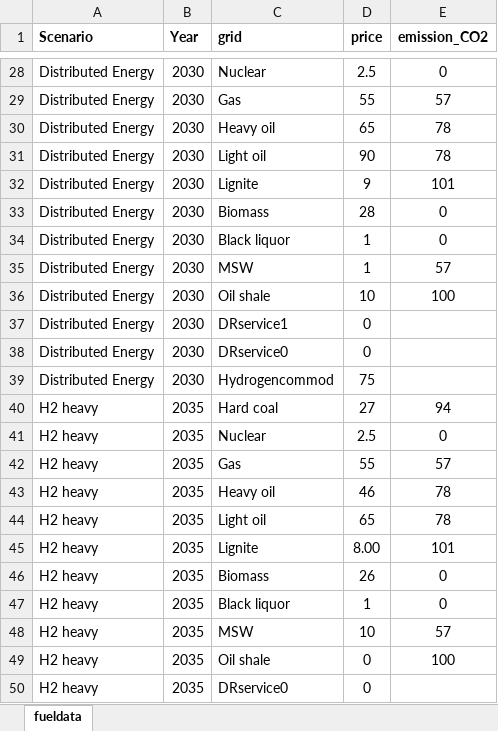
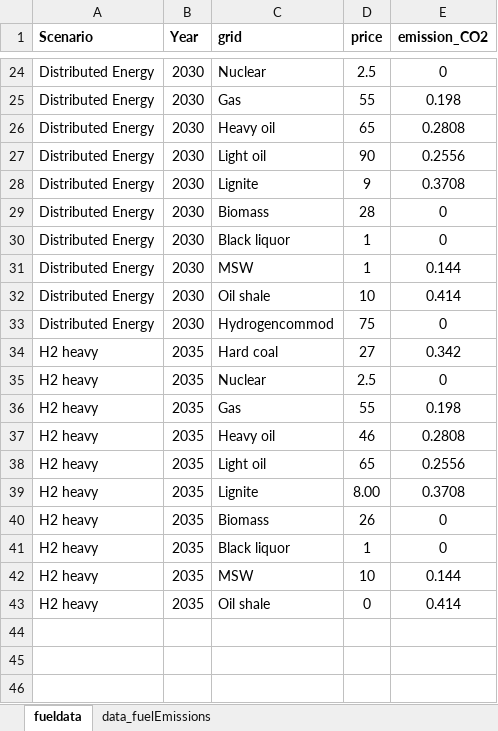
Before and after one commit to vttresearch/north_european_model, an Excel workbook: src_files/data_files/fueldata_maf2020.xlsx, sheet fueldata, drawn as a sheet; only a part is shown, gaps mark what is left out; values as stored, in another font and other column widths than the file's, no borders; removed rows and columns are numbered as before the commit, all else as after; the diff covers the shown part only; the diff names each change by its address in the sheet, - before the commit and + after, or states it on an @@ line.

Commit message:
Fixing fuel emission factors

```diff
--- a/src_files/data_files/fueldata_maf2020.xlsx (sheet fueldata)
+++ b/src_files/data_files/fueldata_maf2020.xlsx (sheet fueldata)
+sheet tab: data_fuelEmissions
-E25 (emission_CO2): 57
+E25 (emission_CO2): 0.198
-E26 (emission_CO2): 78
+E26 (emission_CO2): 0.2808
-E27 (emission_CO2): 78
+E27 (emission_CO2): 0.2556
-E28 (emission_CO2): 101
+E28 (emission_CO2): 0.3708
-E31 (emission_CO2): 57
+E31 (emission_CO2): 0.144
-E32 (emission_CO2): 100
+E32 (emission_CO2): 0.414
-row 37: Distributed Energy | 2030 | DRservice1 | 0
-row 38: Distributed Energy | 2030 | DRservice0 | 0
-E33 (emission_CO2): (empty)
+E33 (emission_CO2): 0
-E34 (emission_CO2): 94
+E34 (emission_CO2): 0.342
-E36 (emission_CO2): 57
+E36 (emission_CO2): 0.198
-E37 (emission_CO2): 78
+E37 (emission_CO2): 0.2808
-E38 (emission_CO2): 78
+E38 (emission_CO2): 0.2556
-E39 (emission_CO2): 101
+E39 (emission_CO2): 0.3708
-E42 (emission_CO2): 57
+E42 (emission_CO2): 0.144
-E43 (emission_CO2): 100
+E43 (emission_CO2): 0.414
-row 50: H2 heavy | 2035 | DRservice0 | 0
```
Also changed, not shown: 4 removed rows and 16 edited cells elsewhere in this sheet, formulas that keep their value.
